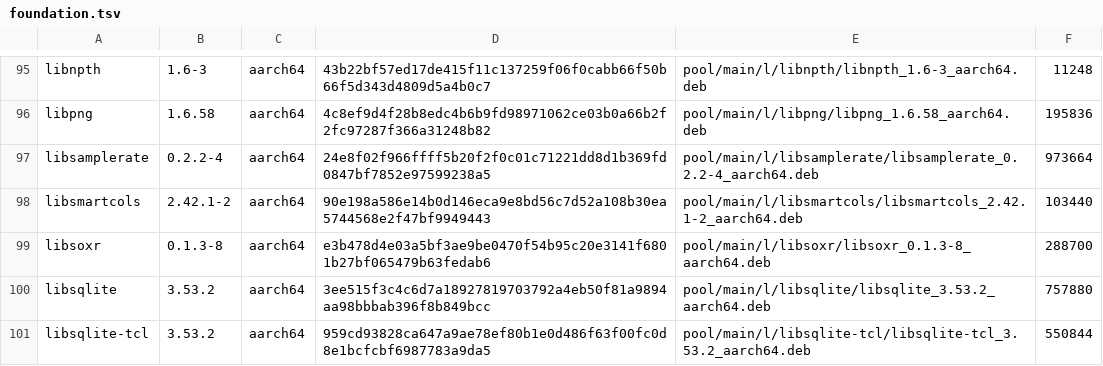
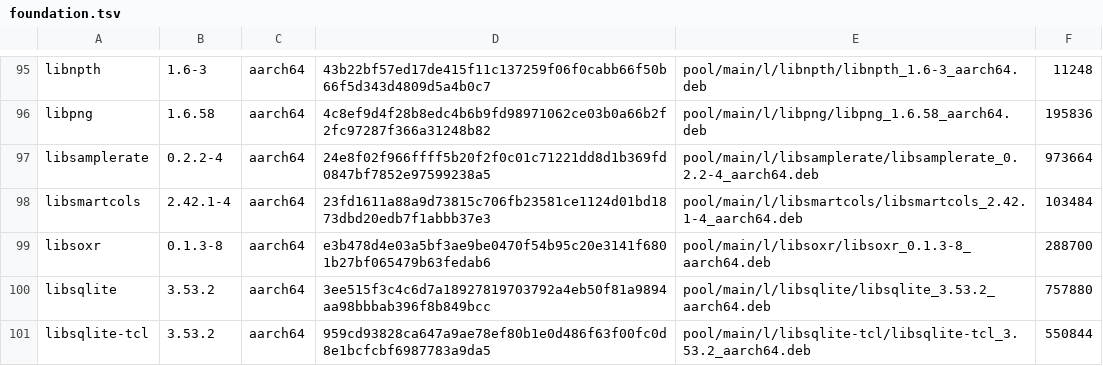
Before and after one commit to PickleHik3/io-vaj-apt, a TSV file: manifests/foundation.tsv, drawn as a sheet; only a part is shown, gaps mark what is left out; the diff covers the shown part only.

```diff
--- a/manifests/foundation.tsv
+++ b/manifests/foundation.tsv
@@ -97,3 +97,3 @@ libpng	1.6.58	aarch64	4c8ef9d4f28b8edc4b6b9fd98971062ce03b0a66b2f2fc97287f366a31
 libsamplerate	0.2.2-4	aarch64	24e8f02f966ffff5b20f2f0c01c71221dd8d1b369fd0847bf7852e97599238a5	pool/main/l/libsamplerate/libsamplerate_0.2.2-4_aarch64.deb	973664
-libsmartcols	2.42.1-2	aarch64	90e198a586e14b0d146eca9e8bd56c7d52a108b30ea5744568e2f47bf9949443	pool/main/l/libsmartcols/libsmartcols_2.42.1-2_aarch64.deb	103440
+libsmartcols	2.42.1-4	aarch64	23fd1611a88a9d73815c706fb23581ce1124d01bd1873dbd20edb7f1abbb37e3	pool/main/l/libsmartcols/libsmartcols_2.42.1-4_aarch64.deb	103484
 libsoxr	0.1.3-8	aarch64	e3b478d4e03a5bf3ae9be0470f54b95c20e3141f6801b27bf065479b63fedab6	pool/main/l/libsoxr/libsoxr_0.1.3-8_aarch64.deb	288700
```
Also changed, not shown: 108 edited cells elsewhere in this file.
